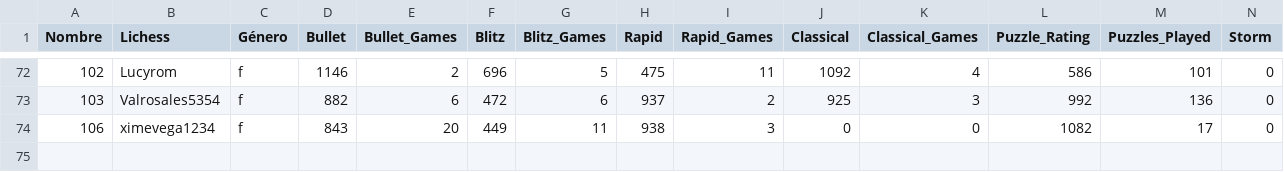
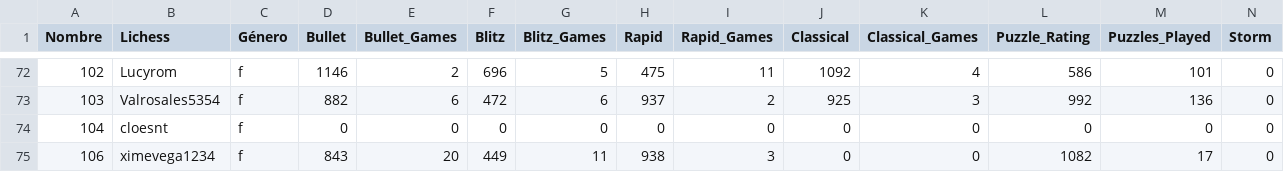
Before and after one commit to jc-altgr-dev/AjedrezNomada, a CSV file: dashboard/educares/base.csv, drawn as a sheet; only a part is shown, gaps mark what is left out; rows hold the shown columns only; the diff names each change by its address in the sheet, - before the commit and + after, or states it on an @@ line.

```diff
--- a/dashboard/educares/base.csv
+++ b/dashboard/educares/base.csv
+row 74: 104 | cloesnt | f | 0 | 0 | 0 | 0 | 0 | 0 | 0 | 0 | 0 | 0 | 0
```
Also changed, not shown: 7 other files.
